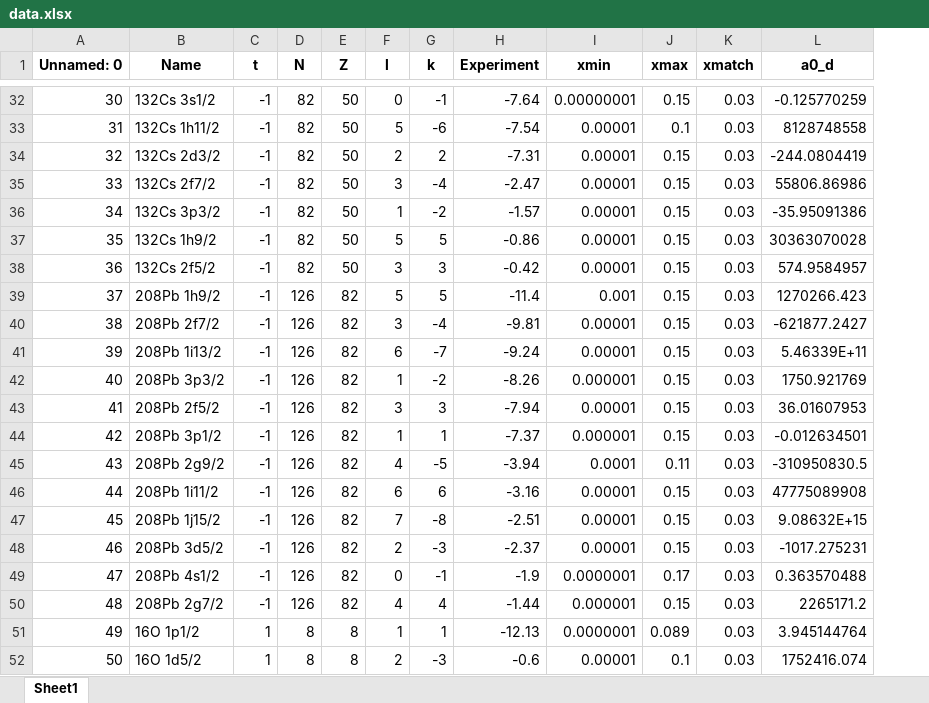
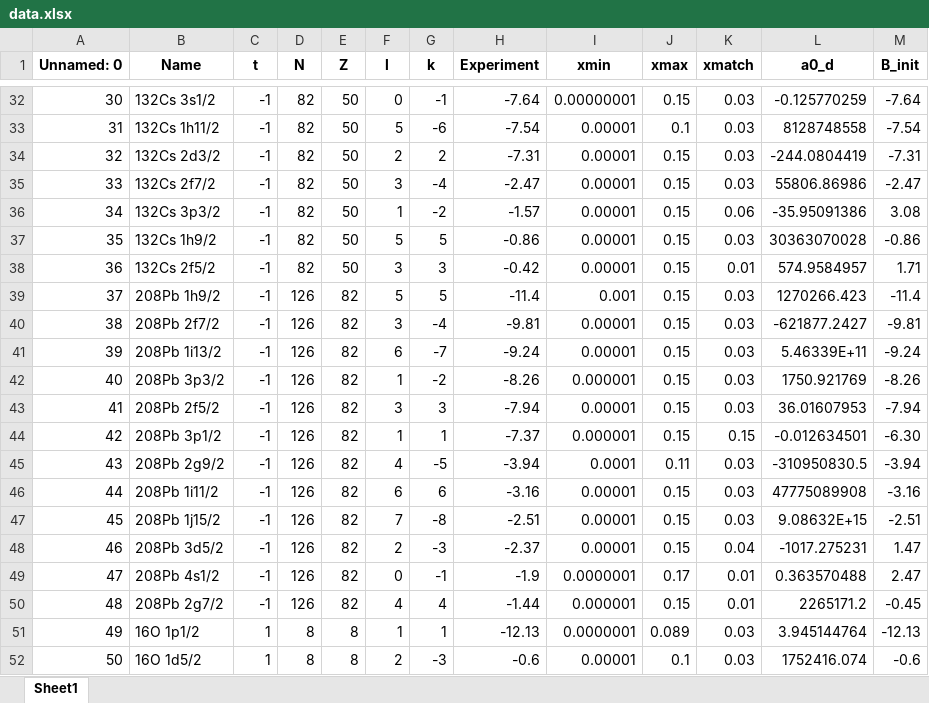
Before and after one commit to Alwaki/DiracSVT, an Excel workbook: DIRAC_PYTHON/data/data.xlsx, sheet Sheet1, drawn as a sheet; only a part is shown, gaps mark what is left out; values as stored, in another font and other column widths than the file's, no borders; the diff covers the shown part only; the diff names each change by its address in the sheet, - before the commit and + after, or states it on an @@ line.

```diff
--- a/DIRAC_PYTHON/data/data.xlsx (sheet Sheet1)
+++ b/DIRAC_PYTHON/data/data.xlsx (sheet Sheet1)
+column M (B_init), rows 32-52: -7.64 | -7.54 | -7.31 | -2.47 | 3.08 | -0.86 | 1.71 | -11.4 | -9.81 | -9.24 | -8.26 | -7.94 | -6.30 | -3.94 | -3.16 | -2.51 | 1.47 | 2.47 | -0.45 | -12.13 | -0.6
-K36 (xmatch): 0.03
+K36 (xmatch): 0.06
-K38 (xmatch): 0.03
+K38 (xmatch): 0.01
-K44 (xmatch): 0.03
+K44 (xmatch): 0.15
-K48 (xmatch): 0.03
+K48 (xmatch): 0.04
-K49:K50 (xmatch): 0.03
+K49:K50 (xmatch): 0.01
```
Also changed, not shown: 7 edited cells elsewhere in this sheet, DIRAC_MATLAB/files/Data.xlsx, 1 other file.
